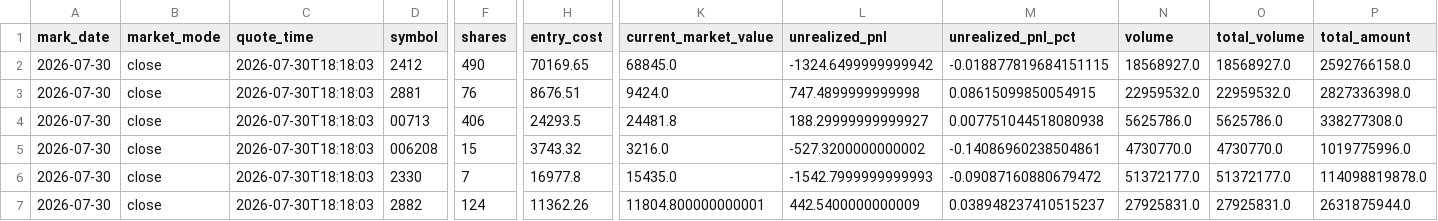
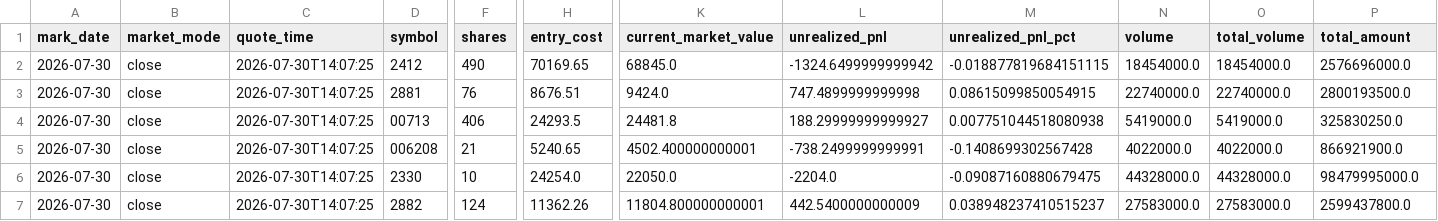
Before and after one commit to TonyTCFu/futienchun-com-dashboard, a CSV file: data/model_portfolio_market_2026-07-30.csv, drawn as a sheet; only a part is shown, gaps mark what is left out; the diff covers the shown part only; the diff names each change by its address in the sheet, - before the commit and + after, or states it on an @@ line.

```diff
--- a/data/model_portfolio_market_2026-07-30.csv
+++ b/data/model_portfolio_market_2026-07-30.csv
-C2:C7 (quote_time): 2026-07-30T18:18:03
+C2:C7 (quote_time): 2026-07-30T14:07:25
-N2 (volume): 18568927.0
+N2 (volume): 18454000.0
-O2 (total_volume): 18568927.0
+O2 (total_volume): 18454000.0
-P2 (total_amount): 2592766158.0
+P2 (total_amount): 2576696000.0
-N3 (volume): 22959532.0
+N3 (volume): 22740000.0
-O3 (total_volume): 22959532.0
+O3 (total_volume): 22740000.0
-P3 (total_amount): 2827336398.0
+P3 (total_amount): 2800193500.0
-N4 (volume): 5625786.0
+N4 (volume): 5419000.0
-O4 (total_volume): 5625786.0
+O4 (total_volume): 5419000.0
-P4 (total_amount): 338277308.0
+P4 (total_amount): 325830250.0
-F5 (shares): 15
+F5 (shares): 21
-H5 (entry_cost): 3743.32
+H5 (entry_cost): 5240.65
-K5 (current_market_value): 3216.0
+K5 (current_market_value): 4502.400000000001
-L5 (unrealized_pnl): -527.3200000000002
+L5 (unrealized_pnl): -738.2499999999991
-M5 (unrealized_pnl_pct): -0.14086960238504861
+M5 (unrealized_pnl_pct): -0.1408699302567428
-N5 (volume): 4730770.0
+N5 (volume): 4022000.0
-O5 (total_volume): 4730770.0
+O5 (total_volume): 4022000.0
-P5 (total_amount): 1019775996.0
+P5 (total_amount): 866921900.0
-F6 (shares): 7
+F6 (shares): 10
-H6 (entry_cost): 16977.8
+H6 (entry_cost): 24254.0
-K6 (current_market_value): 15435.0
+K6 (current_market_value): 22050.0
-L6 (unrealized_pnl): -1542.7999999999993
+L6 (unrealized_pnl): -2204.0
-M6 (unrealized_pnl_pct): -0.09087160880679472
+M6 (unrealized_pnl_pct): -0.09087160880679475
-N6 (volume): 51372177.0
+N6 (volume): 44328000.0
-O6 (total_volume): 51372177.0
+O6 (total_volume): 44328000.0
-P6 (total_amount): 114098819878.0
+P6 (total_amount): 98479995000.0
-N7 (volume): 27925831.0
+N7 (volume): 27583000.0
-O7 (total_volume): 27925831.0
+O7 (total_volume): 27583000.0
-P7 (total_amount): 2631875944.0
+P7 (total_amount): 2599437800.0
```
Also changed, not shown: 57 edited cells elsewhere in this file, data/model_portfolio_2026-06-03.csv, data/model_portfolio_latest.csv, 14 other files.
